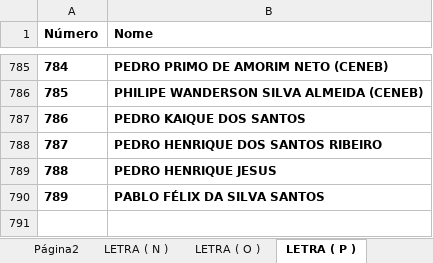
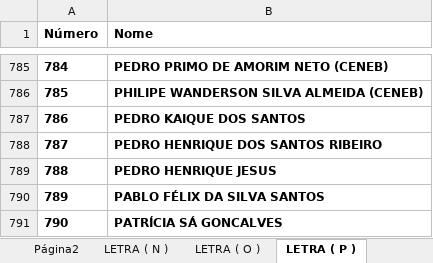
Before and after one commit to eijoeljunior289/estadual, an Excel workbook: LISTA DE NOMES DE A - Z.xlsx, sheet LETRA ( P ), drawn as a sheet; only a part is shown, gaps mark what is left out; values as stored, in another font and other column widths than the file's, no borders; charts and pictures not drawn; the diff names each change by its address in the sheet, - before the commit and + after, or states it on an @@ line.

```diff
--- a/LISTA DE NOMES DE A - Z.xlsx (sheet LETRA ( P ))
+++ b/LISTA DE NOMES DE A - Z.xlsx (sheet LETRA ( P ))
+row 791: 790 | PATRÍCIA SÁ GONCALVES
```
Also changed, not shown: sheet LETRA ( K ), sheet LETRA ( T ), sheet LETRA ( F ), sheet LETRA ( M ), sheet LETRA ( I ), sheet LETRA ( J ).
